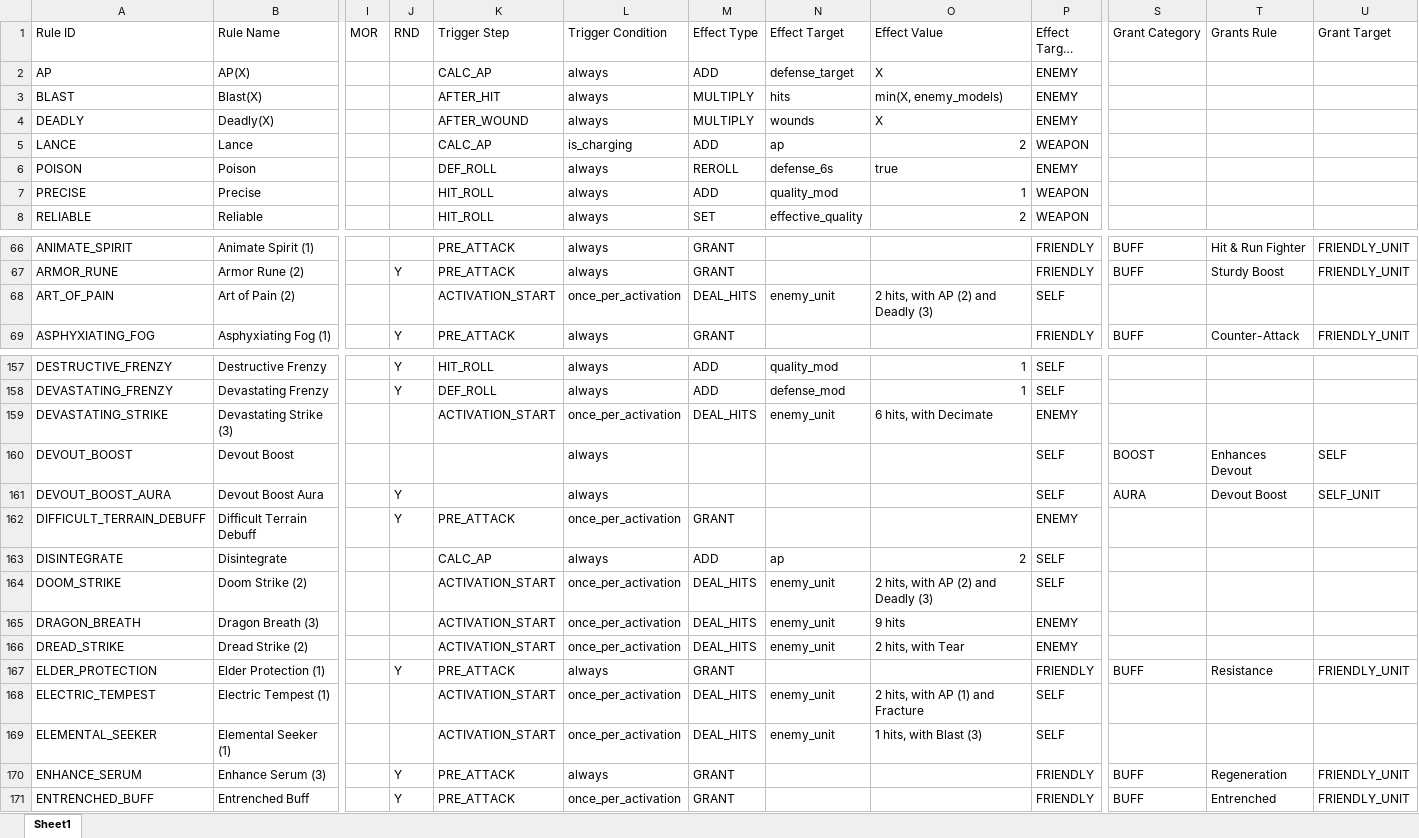
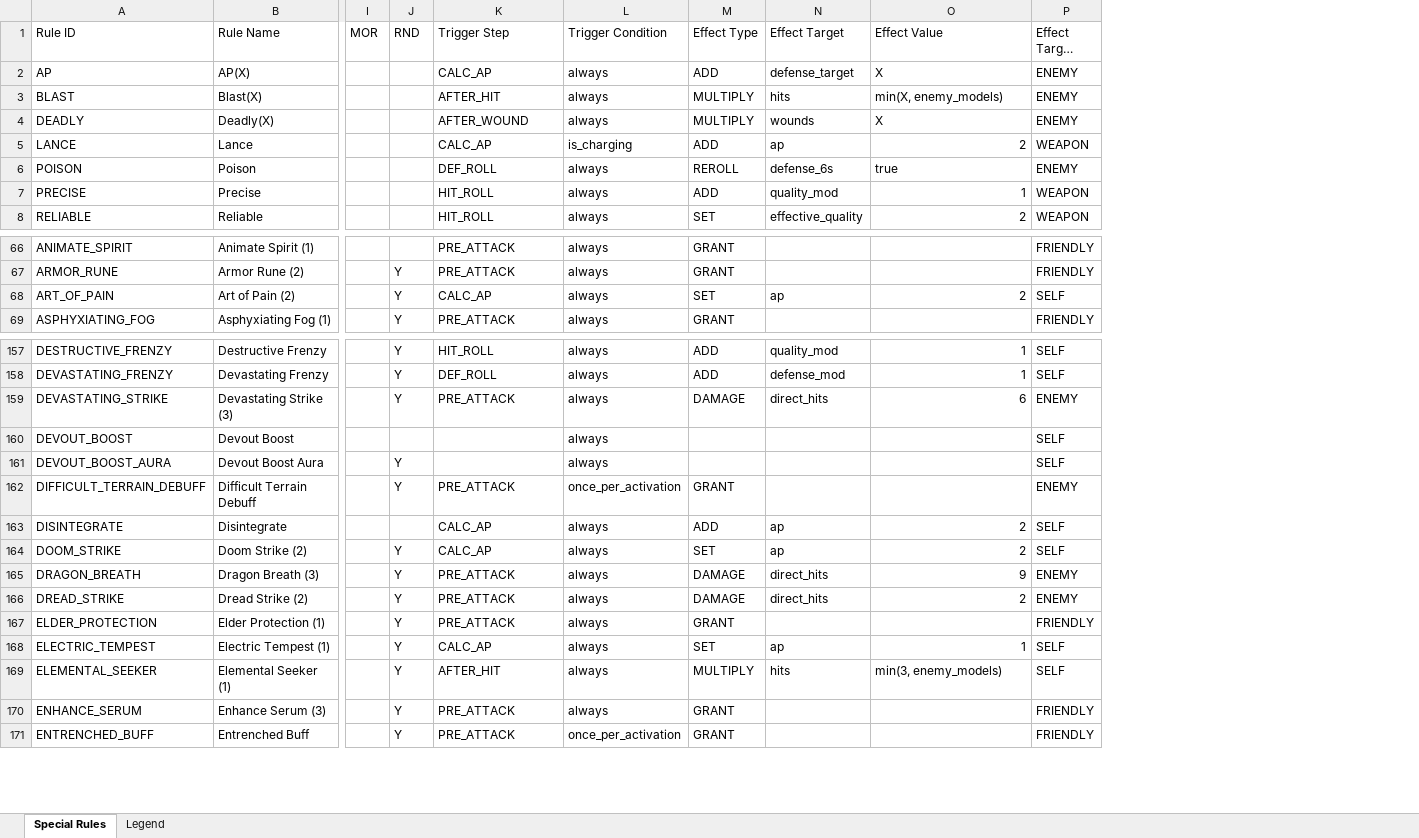
Before and after one commit to Dewerwork/Science-Battle-Simulator, an Excel workbook: docs/special_rules_review_matrix.xlsx, sheet Special Rules, drawn as a sheet; only a part is shown, gaps mark what is left out; long unchanged cells end in …; values as stored, in another font and other column widths than the file's, no cell formats; the diff covers the shown part only; the diff names each change by its address in the sheet, - before the commit and + after, or states it on an @@ line.

```diff
--- a/docs/special_rules_review_matrix.xlsx (sheet Special Rules)
+++ b/docs/special_rules_review_matrix.xlsx (sheet Special Rules)
-sheet tab: Sheet1
+sheet tab: Special Rules
+sheet tab: Legend
-column S (Grant Category), rows 66-69: BUFF | BUFF |  | BUFF; rows 160-171: BOOST | AURA |  |  |  |  |  | BUFF |  |  | BUFF | BUFF
-column T (Grants Rule), rows 66-69: Hit & Run Fighter | Sturdy Boost |  | Counter-Attack; rows 160-171: Enhances Devout | Devout Boost |  |  |  |  |  | Resistance |  |  | Regeneration | Entrenched
-column U (Grant Target), rows 66-69: FRIENDLY_UNIT | FRIENDLY_UNIT |  | FRIENDLY_UNIT; rows 160-171: SELF | SELF_UNIT |  |  |  |  |  | FRIENDLY_UNIT |  |  | FRIENDLY_UNIT | FRIENDLY_UNIT
-J68 (RND): (empty)
+J68 (RND): Y
-K68 (Trigger Step): ACTIVATION_START
+K68 (Trigger Step): CALC_AP
-L68 (Trigger Condition): once_per_activation
+L68 (Trigger Condition): always
-M68 (Effect Type): DEAL_HITS
+M68 (Effect Type): SET
-N68 (Effect Target): enemy_unit
+N68 (Effect Target): ap
-O68 (Effect Value): 2 hits, with AP (2) and Deadly (3)
+O68 (Effect Value): 2
-J159 (RND): (empty)
+J159 (RND): Y
-K159 (Trigger Step): ACTIVATION_START
+K159 (Trigger Step): PRE_ATTACK
-L159 (Trigger Condition): once_per_activation
+L159 (Trigger Condition): always
-M159 (Effect Type): DEAL_HITS
+M159 (Effect Type): DAMAGE
-N159 (Effect Target): enemy_unit
+N159 (Effect Target): direct_hits
-O159 (Effect Value): 6 hits, with Decimate
+O159 (Effect Value): 6
-J164:J166 (RND): (empty)
+J164:J166 (RND): Y
-K164 (Trigger Step): ACTIVATION_START
+K164 (Trigger Step): CALC_AP
-L164:L166 (Trigger Condition): once_per_activation
+L164:L166 (Trigger Condition): always
-M164 (Effect Type): DEAL_HITS
+M164 (Effect Type): SET
-N164 (Effect Target): enemy_unit
+N164 (Effect Target): ap
-O164 (Effect Value): 2 hits, with AP (2) and Deadly (3)
+O164 (Effect Value): 2
-K165:K166 (Trigger Step): ACTIVATION_START
+K165:K166 (Trigger Step): PRE_ATTACK
-M165:M166 (Effect Type): DEAL_HITS
+M165:M166 (Effect Type): DAMAGE
-N165:N166 (Effect Target): enemy_unit
+N165:N166 (Effect Target): direct_hits
-O165 (Effect Value): 9 hits
+O165 (Effect Value): 9
-O166 (Effect Value): 2 hits, with Tear
+O166 (Effect Value): 2
-J168:J169 (RND): (empty)
+J168:J169 (RND): Y
-K168 (Trigger Step): ACTIVATION_START
+K168 (Trigger Step): CALC_AP
-L168:L169 (Trigger Condition): once_per_activation
+L168:L169 (Trigger Condition): always
-M168 (Effect Type): DEAL_HITS
+M168 (Effect Type): SET
-N168 (Effect Target): enemy_unit
+N168 (Effect Target): ap
-O168 (Effect Value): 2 hits, with AP (1) and Fracture
+O168 (Effect Value): 1
-K169 (Trigger Step): ACTIVATION_START
+K169 (Trigger Step): AFTER_HIT
-M169 (Effect Type): DEAL_HITS
+M169 (Effect Type): MULTIPLY
-N169 (Effect Target): enemy_unit
+N169 (Effect Target): hits
-O169 (Effect Value): 1 hits, with Blast (3)
+O169 (Effect Value): min(3, enemy_models)
```
Also changed, not shown: 11 removed rows and 569 edited cells elsewhere in this sheet, cell formats.
